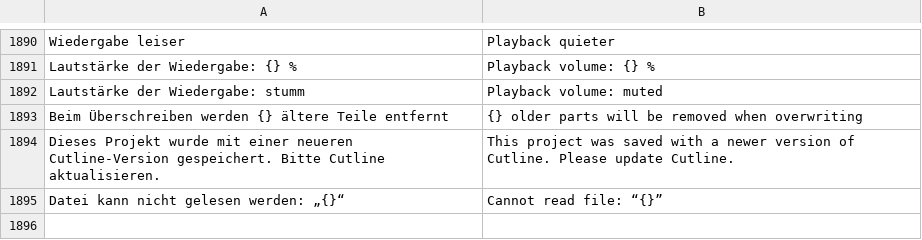
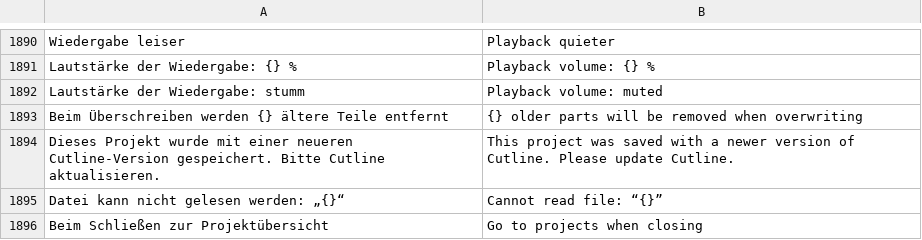
Before and after one commit to zqqqqx/cutline, a TSV file: crates/cl-i18n/locales/ui.en.tsv, drawn as a sheet; only a part is shown, gaps mark what is left out.

Commit message:
Setting: closing the window goes to the start page

```diff
--- a/crates/cl-i18n/locales/ui.en.tsv
+++ b/crates/cl-i18n/locales/ui.en.tsv
@@ -1895 +1895,2 @@ Dieses Projekt wurde mit einer neueren Cutline-Version gespeichert. Bitte Cutlin
 Datei kann nicht gelesen werden: „{}“	Cannot read file: “{}”
+Beim Schließen zur Projektübersicht	Go to projects when closing
```
Also changed, not shown: 4 other files.
